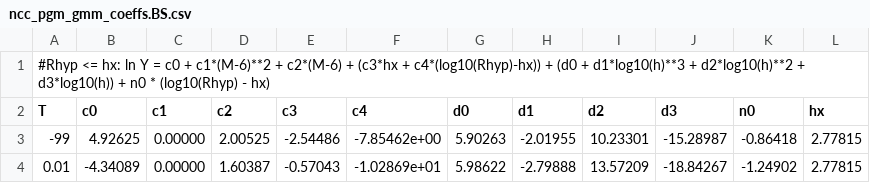
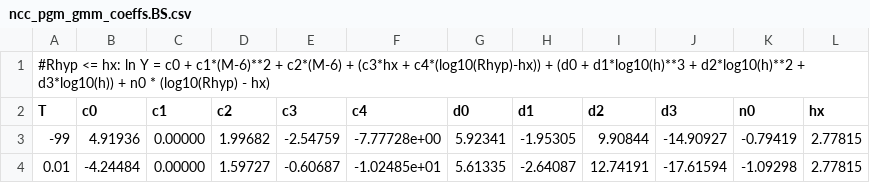
Before and after one commit to treviallen/manuscripts, a CSV file: 2019/nac_attenuation/ncc_pgm_gmm_coeffs.BS.csv, drawn as a sheet.

```diff
--- a/2019/nac_attenuation/ncc_pgm_gmm_coeffs.BS.csv
+++ b/2019/nac_attenuation/ncc_pgm_gmm_coeffs.BS.csv
@@ -2,3 +2,3 @@
 T, c0, c1, c2, c3, c4, d0, d1, d2, d3, n0, hx
--99,4.92625,0.00000,2.00525,-2.54486,-7.85462e+00,5.90263,-2.01955,10.23301,-15.28987,-0.86418,2.77815
-0.01,-4.34089,0.00000,1.60387,-0.57043,-1.02869e+01,5.98622,-2.79888,13.57209,-18.84267,-1.24902,2.77815
+-99,4.91936,0.00000,1.99682,-2.54759,-7.77728e+00,5.92341,-1.95305,9.90844,-14.90927,-0.79419,2.77815
+0.01,-4.24484,0.00000,1.59727,-0.60687,-1.02485e+01,5.61335,-2.64087,12.74191,-17.61594,-1.09298,2.77815
```
Also changed, not shown: 2019/nac_attenuation/ncc_gmm_coeffs.BS.csv, 2019/nac_attenuation/submitted/event_table.csv, 7 other files.
